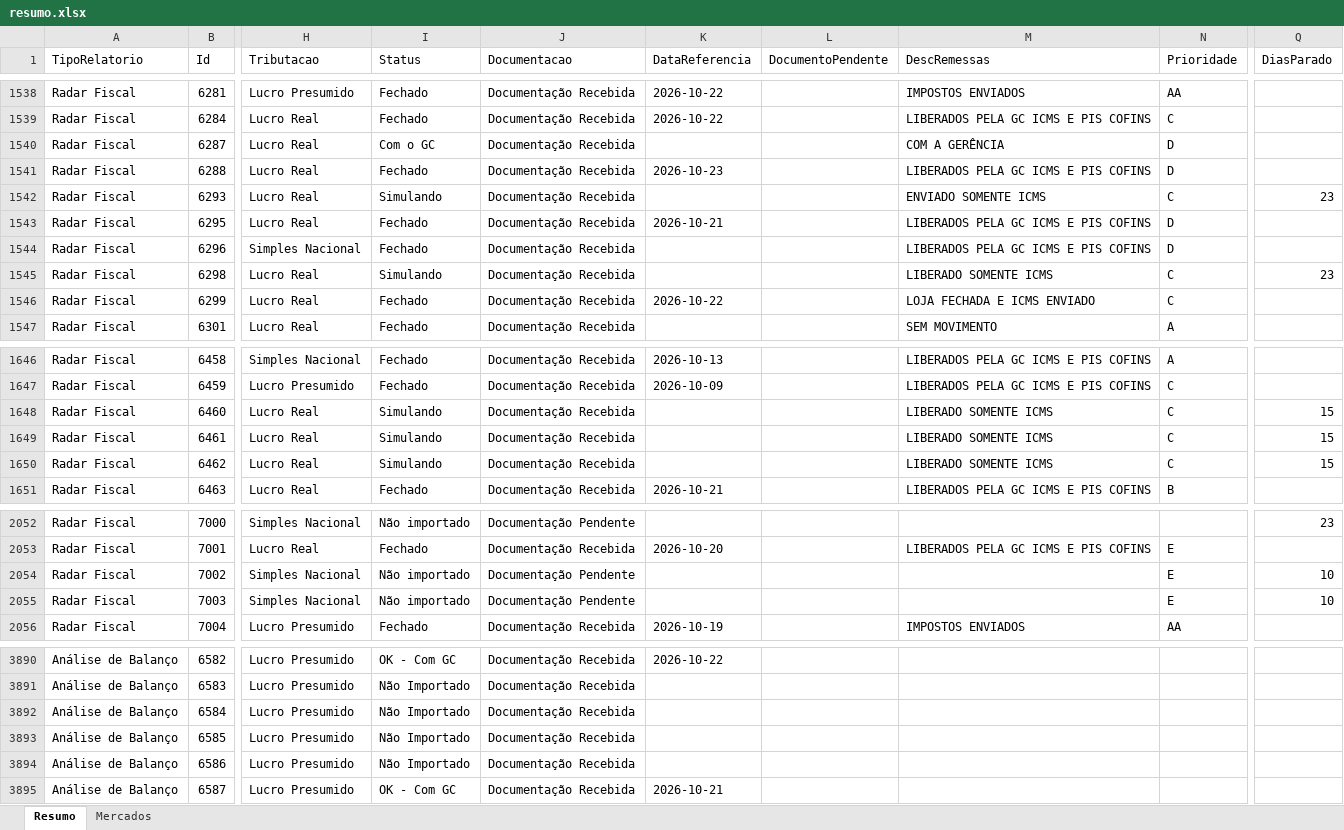
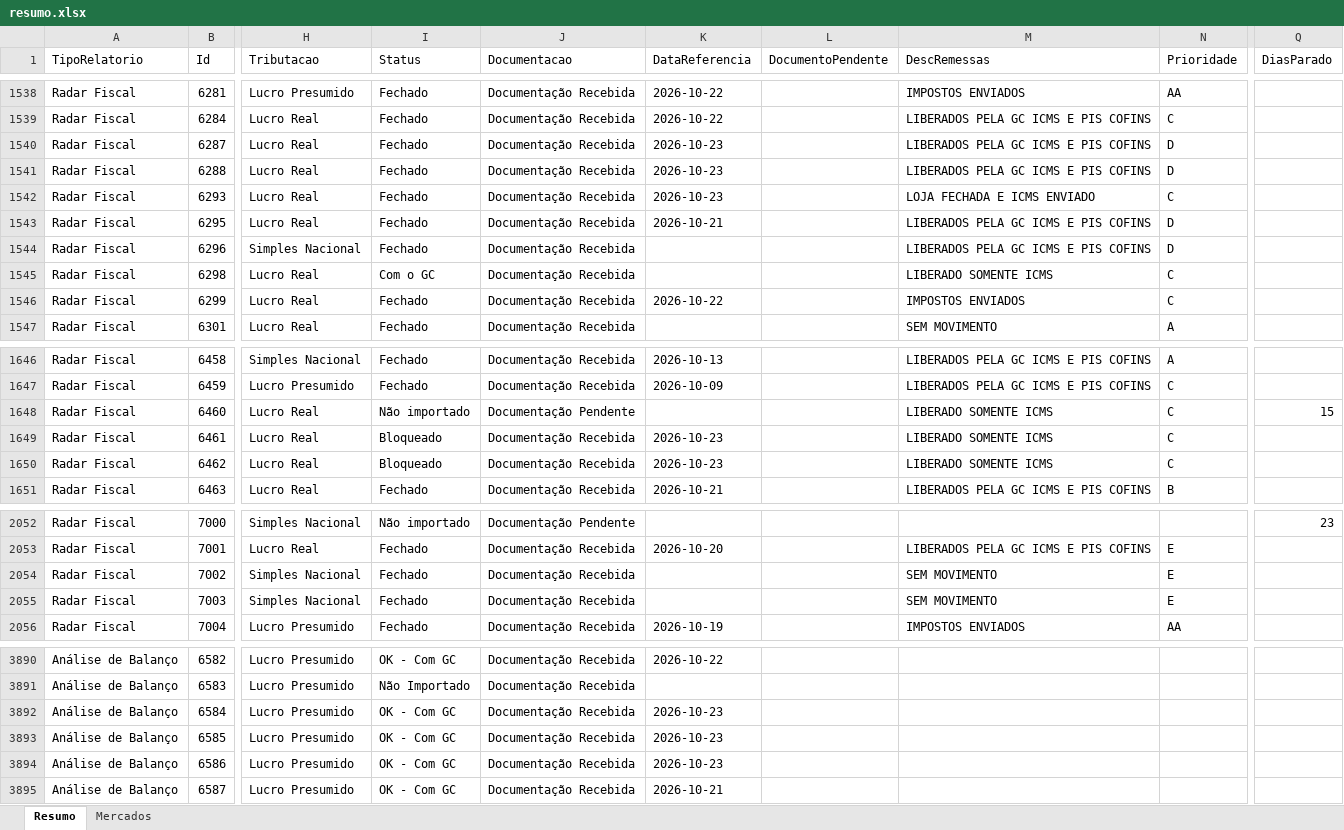
Before and after one commit to Controladoria-MG/Controle-de-Fechamentos, an Excel workbook: data/relatorio_fechamentos/resumo.xlsx, sheet Resumo, drawn as a sheet; only a part is shown, gaps mark what is left out; values as stored, in another font and other column widths than the file's, no borders; the diff covers the shown part only; the diff names each change by its address in the sheet, - before the commit and + after, or states it on an @@ line.

```diff
--- a/data/relatorio_fechamentos/resumo.xlsx (sheet Resumo)
+++ b/data/relatorio_fechamentos/resumo.xlsx (sheet Resumo)
-I1540 (Status): Com o GC
+I1540 (Status): Fechado
-K1540 (DataReferencia): (empty)
+K1540 (DataReferencia): 2026-10-23
-M1540 (DescRemessas): COM A GERÊNCIA
+M1540 (DescRemessas): LIBERADOS PELA GC ICMS E PIS COFINS
-I1542 (Status): Simulando
+I1542 (Status): Fechado
-K1542 (DataReferencia): (empty)
+K1542 (DataReferencia): 2026-10-23
-M1542 (DescRemessas): ENVIADO SOMENTE ICMS
+M1542 (DescRemessas): LOJA FECHADA E ICMS ENVIADO
-Q1542 (DiasParado): 23
+Q1542 (DiasParado): (empty)
-I1545 (Status): Simulando
+I1545 (Status): Com o GC
-Q1545 (DiasParado): 23
+Q1545 (DiasParado): (empty)
-M1546 (DescRemessas): LOJA FECHADA E ICMS ENVIADO
+M1546 (DescRemessas): IMPOSTOS ENVIADOS
-I1648 (Status): Simulando
+I1648 (Status): Não importado
-J1648 (Documentacao): Documentação Recebida
+J1648 (Documentacao): Documentação Pendente
-I1649:I1650 (Status): Simulando
+I1649:I1650 (Status): Bloqueado
-K1649:K1650 (DataReferencia): (empty)
+K1649:K1650 (DataReferencia): 2026-10-23
-Q1649:Q1650 (DiasParado): 15
+Q1649:Q1650 (DiasParado): (empty)
-I2054:I2055 (Status): Não importado
+I2054:I2055 (Status): Fechado
-J2054:J2055 (Documentacao): Documentação Pendente
+J2054:J2055 (Documentacao): Documentação Recebida
-M2054:M2055 (DescRemessas): (empty)
+M2054:M2055 (DescRemessas): SEM MOVIMENTO
-Q2054:Q2055 (DiasParado): 10
+Q2054:Q2055 (DiasParado): (empty)
-I3892:I3894 (Status): Não Importado
+I3892:I3894 (Status): OK - Com GC
-K3892:K3894 (DataReferencia): (empty)
+K3892:K3894 (DataReferencia): 2026-10-23
```
Also changed, not shown: 108 edited cells elsewhere in this sheet, sheet Mercados, 3 other files.
